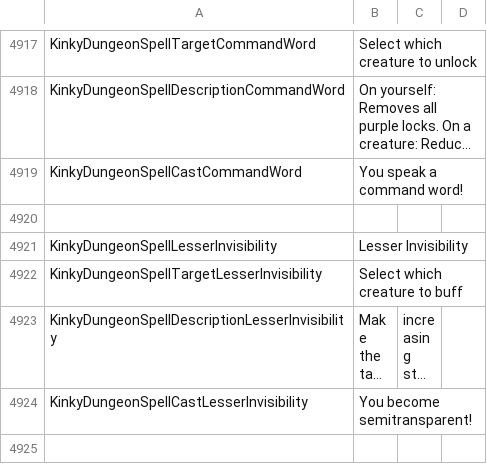
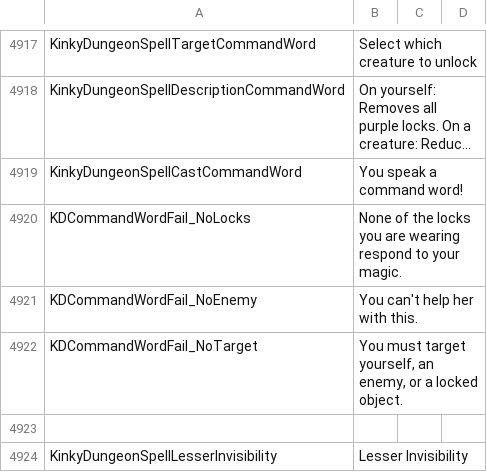
Before and after one commit to Ada18980/KinkiestDungeon, a CSV file: Screens/MiniGame/KinkyDungeon/Text_KinkyDungeon.csv, drawn as a sheet; only a part is shown, gaps mark what is left out; the shorter side is filled out with more unchanged rows; long unchanged cells end in …; the diff names each change by its address in the sheet, - before the commit and + after, or states it on an @@ line.

```diff
--- a/Screens/MiniGame/KinkyDungeon/Text_KinkyDungeon.csv
+++ b/Screens/MiniGame/KinkyDungeon/Text_KinkyDungeon.csv
+row 4920: KDCommandWordFail_NoLocks | None of the locks you are wearing respond to your magic.
+row 4921: KDCommandWordFail_NoEnemy | You can't help her with this.
+row 4922: KDCommandWordFail_NoTarget | You must target yourself, an enemy, or a locked object.
```
Also changed, not shown: 3 other files.
